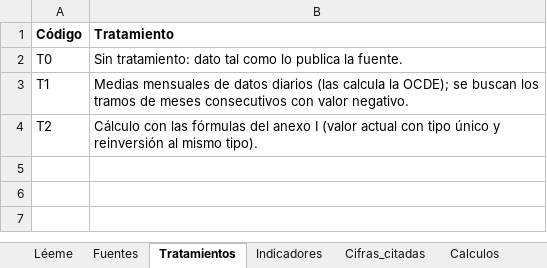
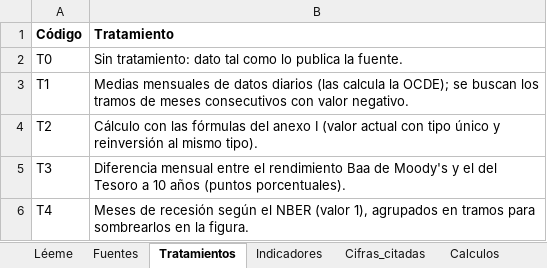
Before and after one commit to OposicionTCEE/temario, an Excel workbook: Ejercicio-3/Parte-B/3.B.24/Code/datos_3B24.xlsx, sheet Tratamientos, drawn as a sheet; values as stored, in another font and other column widths than the file's, no borders; the diff names each change by its address in the sheet, - before the commit and + after, or states it on an @@ line.

```diff
--- a/Ejercicio-3/Parte-B/3.B.24/Code/datos_3B24.xlsx (sheet Tratamientos)
+++ b/Ejercicio-3/Parte-B/3.B.24/Code/datos_3B24.xlsx (sheet Tratamientos)
+row 5: T3 | Diferencia mensual entre el rendimiento Baa de Moody's y el del Tesoro a 10 años (puntos porcentuales).
+row 6: T4 | Meses de recesión según el NBER (valor 1), agrupados en tramos para sombrearlos en la figura.
```
Also changed, not shown: sheet Indicadores, sheet Cifras_citadas, sheet Fuentes.
